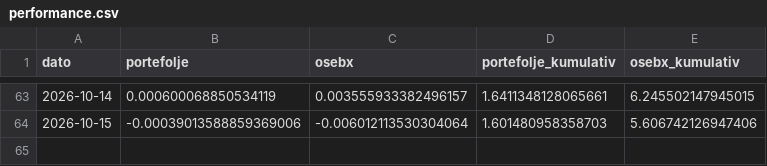
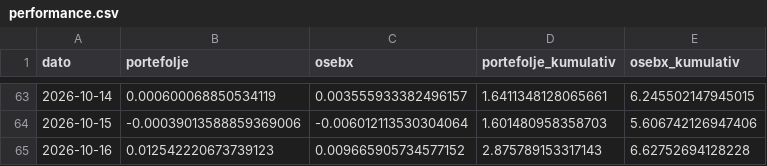
Before and after one commit to b-hand-cpu/modellportefolje, a CSV file: data/performance.csv, drawn as a sheet; only a part is shown, gaps mark what is left out.

```diff
--- a/data/performance.csv
+++ b/data/performance.csv
@@ -64 +64,2 @@ dato,portefolje,osebx,portefolje_kumulativ,osebx_kumulativ
 2026-10-15,-0.00039013588859369006,-0.006012113530304064,1.601480958358703,5.606742126947406
+2026-10-16,0.012542220673739123,0.009665905734577152,2.875789153317143,6.62752694128228
```
Also changed, not shown: data/per_aksje.csv.
